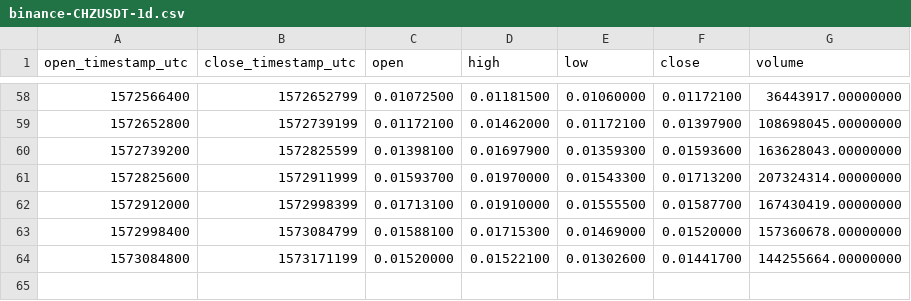
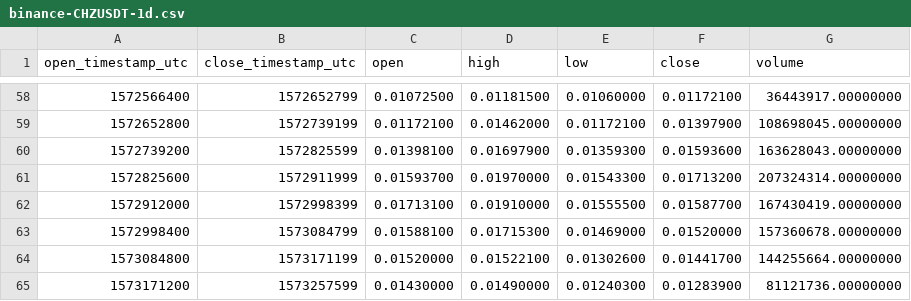
Before and after one commit to cryptobigbro/binance-CHZUSDT, a CSV file: binance-CHZUSDT-1d.csv, drawn as a sheet; only a part is shown, gaps mark what is left out; the diff names each change by its address in the sheet, - before the commit and + after, or states it on an @@ line.

```diff
--- a/binance-CHZUSDT-1d.csv
+++ b/binance-CHZUSDT-1d.csv
+row 65: 1573171200 | 1573257599 | 0.01430000 | 0.01490000 | 0.01240300 | 0.01283900 | 81121736.00000000
```
Also changed, not shown: binance-CHZUSDT-1h.csv.
